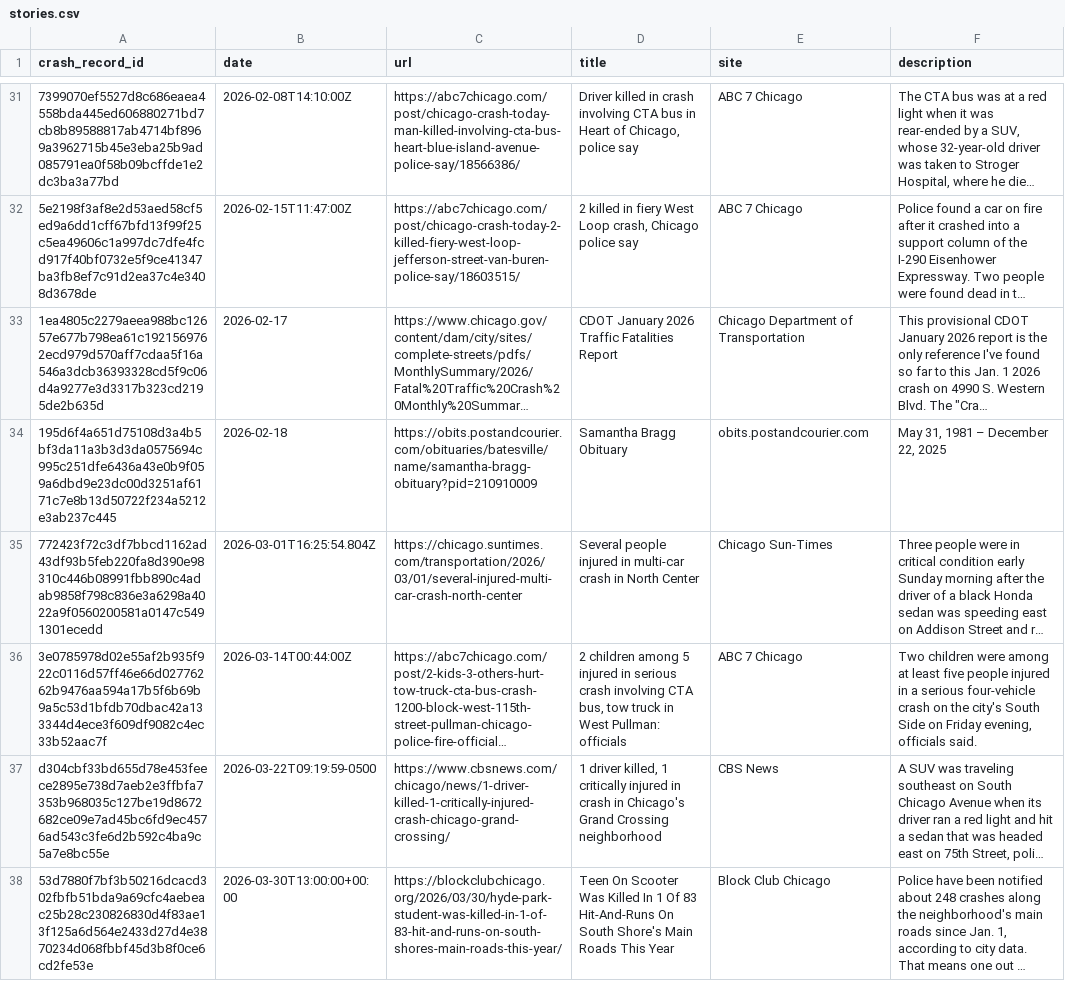
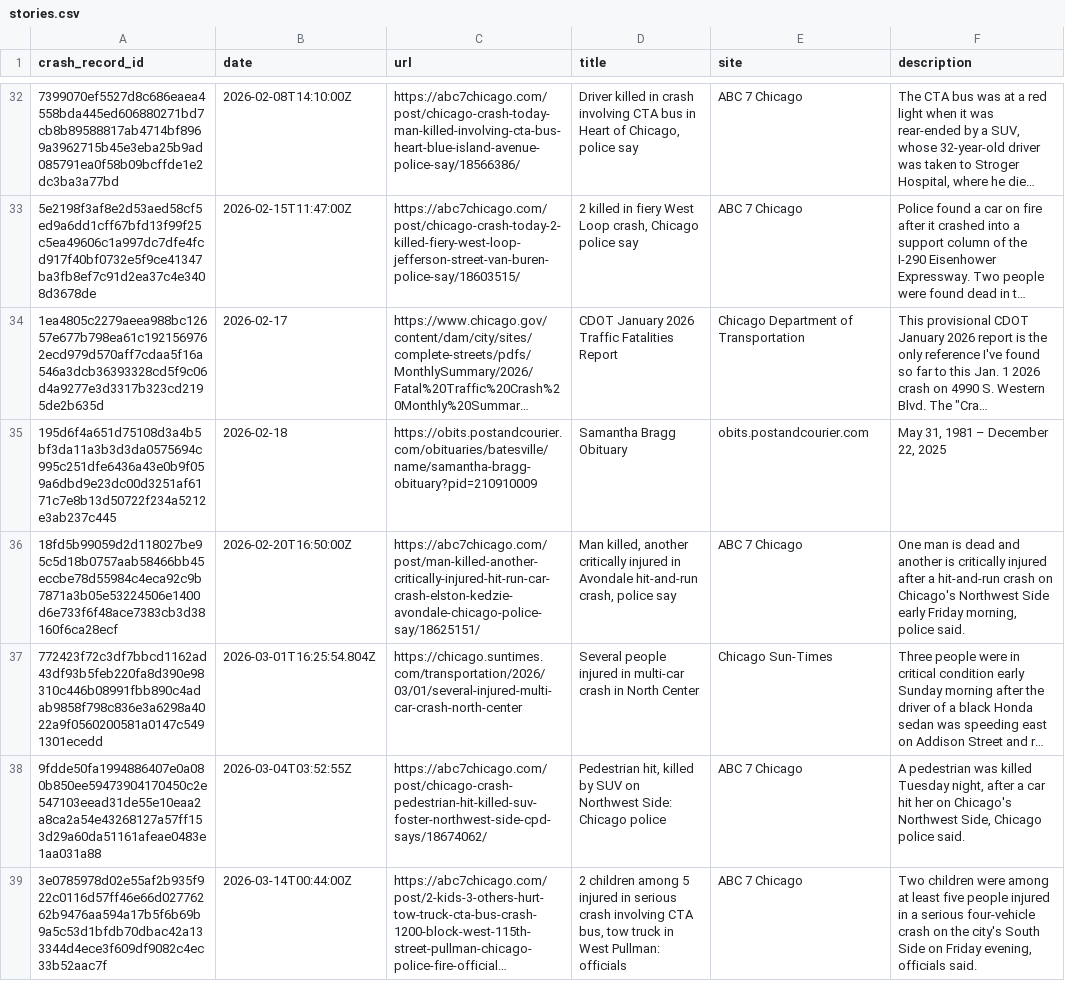
Before and after one commit to crashstop/crash-stories, a CSV file: stories.csv, drawn as a sheet; only a part is shown, gaps mark what is left out; the shorter side is filled out with more unchanged rows; long unchanged cells end in …; the diff covers the shown part only; the diff names each change by its address in the sheet, - before the commit and + after, or states it on an @@ line.

```diff
--- a/stories.csv
+++ b/stories.csv
+row 36: 18fd5b99059d2d118027be95c5d18b0757aab58466bb45eccbe78d55984c4eca92c9b7871a3b05e53224506e1400d6e733f6f48ace7383cb3d38160f6ca28ecf | 2026-02-20T16:50:00Z | https://abc7chicago.com/post/man-killed-another-critically-injured-hit-run-car-crash-elston-kedzie-avondale-chicago-police-say/18625151/ | Man killed, another critically injured in Avondale hit-and-run crash, police say | ABC 7 Chicago | One man is dead and another is critically injured after a hit-and-run crash on Chicago's Northwest Side early Friday morning, police said.
+row 38: 9fdde50fa1994886407e0a080b850ee59473904170450c2e547103eead31de55e10eaa2a8ca2a54e43268127a57ff153d29a60da51161afeae0483e1aa031a88 | 2026-03-04T03:52:55Z | https://abc7chicago.com/post/chicago-crash-pedestrian-hit-killed-suv-foster-northwest-side-cpd-says/18674062/ | Pedestrian hit, killed by SUV on Northwest Side: Chicago police | ABC 7 Chicago | A pedestrian was killed Tuesday night, after a car hit her on Chicago's Northwest Side, Chicago police said.
```
Also changed, not shown: 4 added rows elsewhere in this file, 4 other files.
